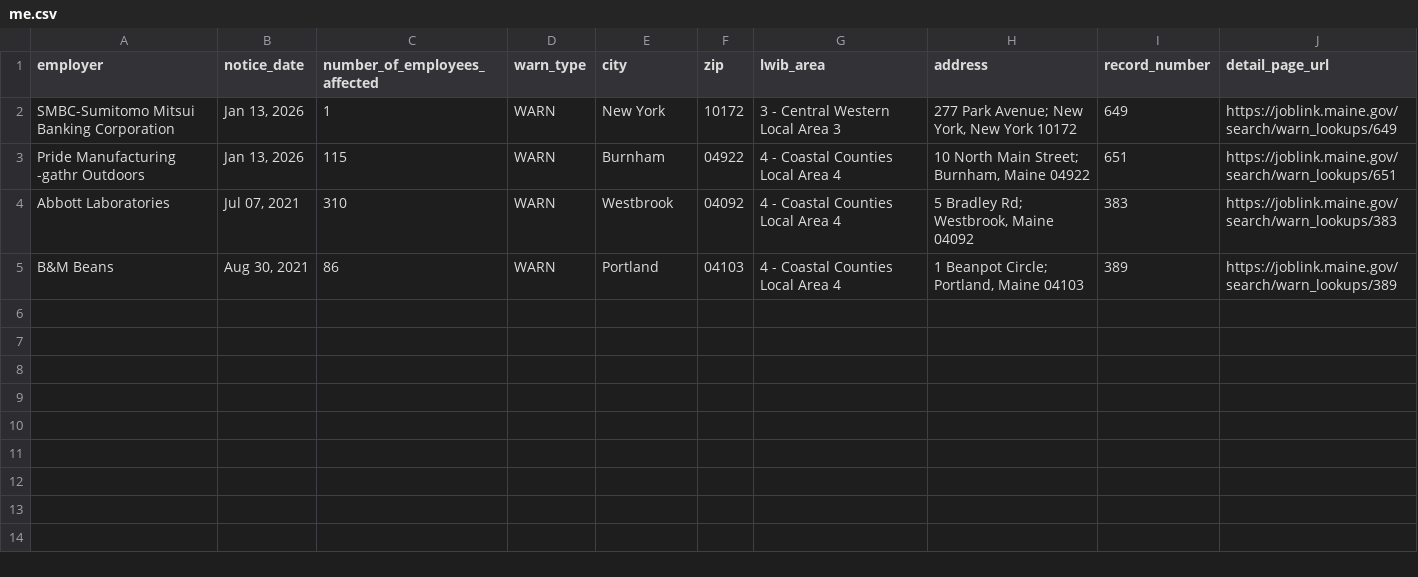
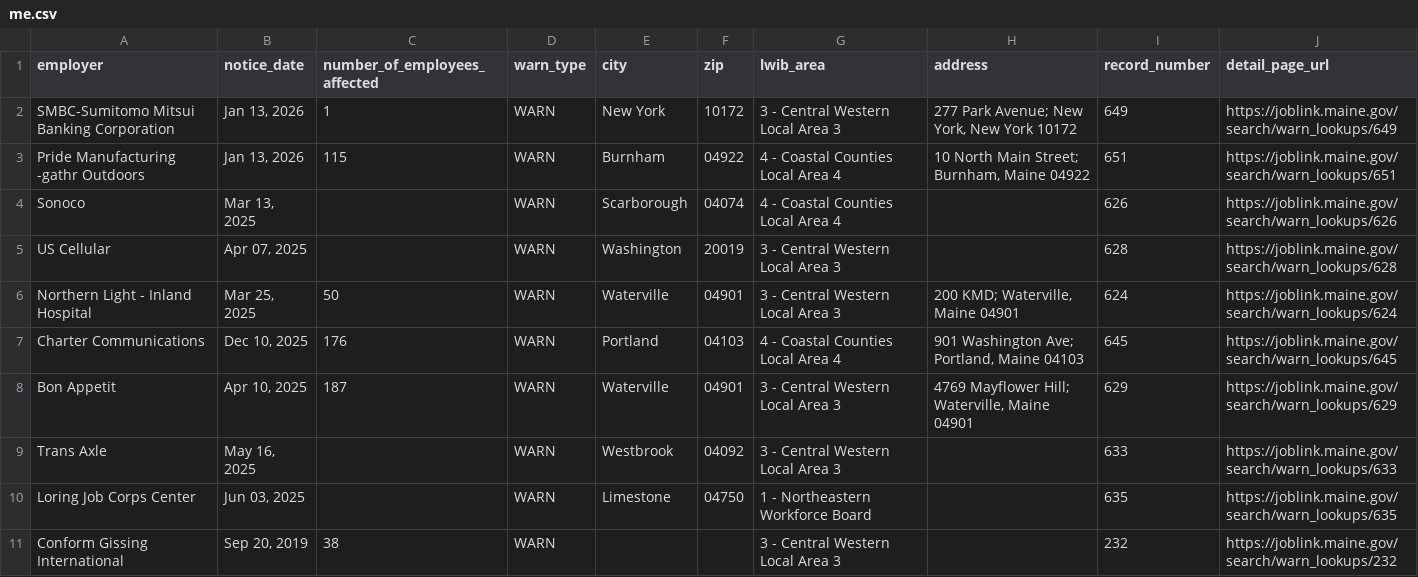
Before and after one commit to FTS-IE/github-actions-tut, a CSV file: data/me.csv, drawn as a sheet; only a part is shown; the diff covers the shown part only.

```diff
--- a/data/me.csv
+++ b/data/me.csv
@@ -3,3 +3,9 @@ SMBC-Sumitomo Mitsui Banking Corporation,"Jan 13, 2026",1,WARN,New York,10172,3
 Pride Manufacturing -gathr Outdoors,"Jan 13, 2026",115,WARN,Burnham,04922,4 - Coastal Counties Local Area 4,"10 North Main Street; Burnham, Maine 04922",651,https://joblink.maine.gov/search/warn_lookups/651
-Abbott Laboratories,"Jul 07, 2021",310,WARN,Westbrook,04092,4 - Coastal Counties Local Area 4,"5 Bradley Rd; Westbrook, Maine 04092",383,https://joblink.maine.gov/search/warn_lookups/383
-B&M Beans,"Aug 30, 2021",86,WARN,Portland,04103,4 - Coastal Counties Local Area 4,"1 Beanpot Circle; Portland, Maine 04103",389,https://joblink.maine.gov/search/warn_lookups/389
+Sonoco,"Mar 13, 2025",,WARN,Scarborough,04074,4 - Coastal Counties Local Area 4,,626,https://joblink.maine.gov/search/warn_lookups/626
+US Cellular,"Apr 07, 2025",,WARN,Washington,20019,3 - Central Western Local Area 3,,628,https://joblink.maine.gov/search/warn_lookups/628
+Northern Light - Inland Hospital,"Mar 25, 2025",50,WARN,Waterville,04901,3 - Central Western Local Area 3,"200 KMD; Waterville, Maine 04901",624,https://joblink.maine.gov/search/warn_lookups/624
+Charter Communications,"Dec 10, 2025",176,WARN,Portland,04103,4 - Coastal Counties Local Area 4,"901 Washington Ave; Portland, Maine 04103",645,https://joblink.maine.gov/search/warn_lookups/645
+Bon Appetit,"Apr 10, 2025",187,WARN,Waterville,04901,3 - Central Western Local Area 3,"4769 Mayflower Hill; Waterville, Maine 04901",629,https://joblink.maine.gov/search/warn_lookups/629
+Trans Axle,"May 16, 2025",,WARN,Westbrook,04092,3 - Central Western Local Area 3,,633,https://joblink.maine.gov/search/warn_lookups/633
+Loring Job Corps Center,"Jun 03, 2025",,WARN,Limestone,04750,1 - Northeastern Workforce Board,,635,https://joblink.maine.gov/search/warn_lookups/635
+Conform Gissing International,"Sep 20, 2019",38,WARN,,,3 - Central Western Local Area 3,,232,https://joblink.maine.gov/search/warn_lookups/232
```
Also changed, not shown: 9 added rows elsewhere in this file, data/ne.csv, data/ny.csv, 9 other files.
